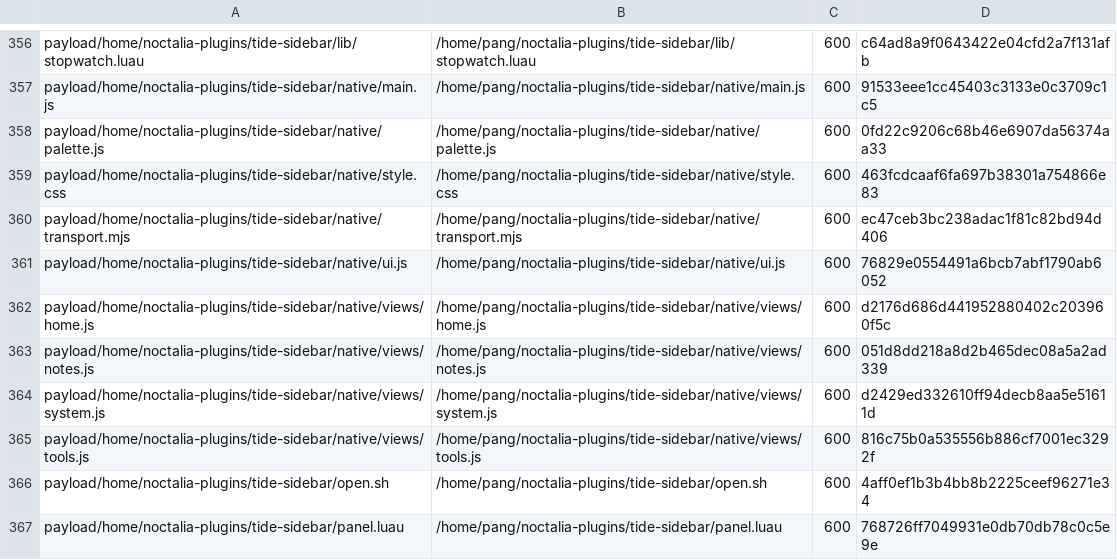
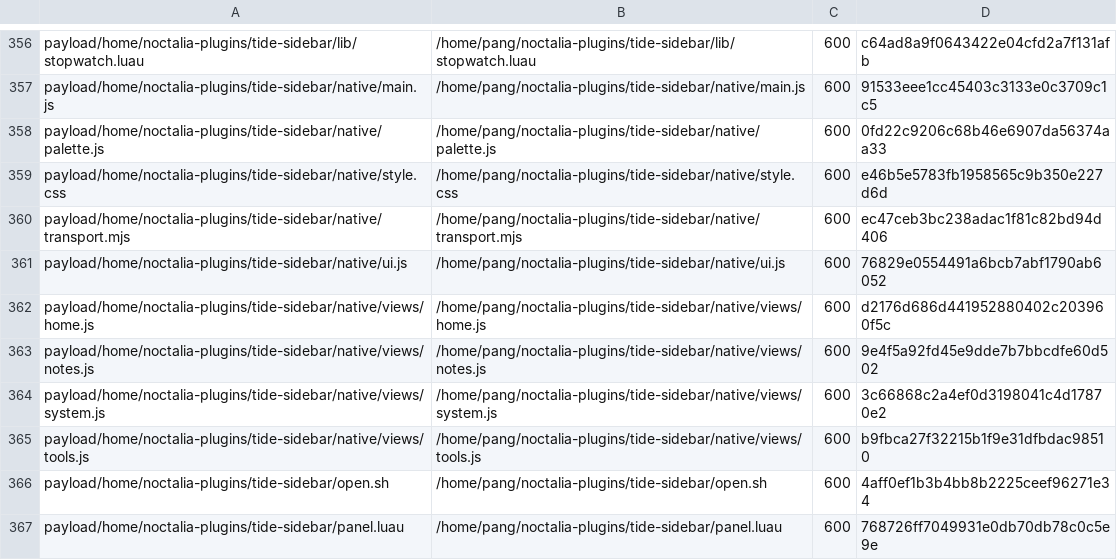
Before and after one commit to tjz123psh/arch-noctalia, a TSV file: manifests/files.tsv, drawn as a sheet; only a part is shown, gaps mark what is left out.

```diff
--- a/manifests/files.tsv
+++ b/manifests/files.tsv
@@ -358,3 +358,3 @@ payload/home/noctalia-plugins/tide-sidebar/native/main.js	/home/pang/noctalia-pl
 payload/home/noctalia-plugins/tide-sidebar/native/palette.js	/home/pang/noctalia-plugins/tide-sidebar/native/palette.js	600	0fd22c9206c68b46e6907da56374aa33
-payload/home/noctalia-plugins/tide-sidebar/native/style.css	/home/pang/noctalia-plugins/tide-sidebar/native/style.css	600	463fcdcaaf6fa697b38301a754866e83
+payload/home/noctalia-plugins/tide-sidebar/native/style.css	/home/pang/noctalia-plugins/tide-sidebar/native/style.css	600	e46b5e5783fb1958565c9b350e227d6d
 payload/home/noctalia-plugins/tide-sidebar/native/transport.mjs	/home/pang/noctalia-plugins/tide-sidebar/native/transport.mjs	600	ec47ceb3bc238adac1f81c82bd94d406
@@ -362,5 +362,5 @@ payload/home/noctalia-plugins/tide-sidebar/native/ui.js	/home/pang/noctalia-plug
 payload/home/noctalia-plugins/tide-sidebar/native/views/home.js	/home/pang/noctalia-plugins/tide-sidebar/native/views/home.js	600	d2176d686d441952880402c203960f5c
-payload/home/noctalia-plugins/tide-sidebar/native/views/notes.js	/home/pang/noctalia-plugins/tide-sidebar/native/views/notes.js	600	051d8dd218a8d2b465dec08a5a2ad339
-payload/home/noctalia-plugins/tide-sidebar/native/views/system.js	/home/pang/noctalia-plugins/tide-sidebar/native/views/system.js	600	d2429ed332610ff94decb8aa5e51611d
-payload/home/noctalia-plugins/tide-sidebar/native/views/tools.js	/home/pang/noctalia-plugins/tide-sidebar/native/views/tools.js	600	816c75b0a535556b886cf7001ec3292f
+payload/home/noctalia-plugins/tide-sidebar/native/views/notes.js	/home/pang/noctalia-plugins/tide-sidebar/native/views/notes.js	600	9e4f5a92fd45e9dde7b7bbcdfe60d502
+payload/home/noctalia-plugins/tide-sidebar/native/views/system.js	/home/pang/noctalia-plugins/tide-sidebar/native/views/system.js	600	3c66868c2a4ef0d3198041c4d17870e2
+payload/home/noctalia-plugins/tide-sidebar/native/views/tools.js	/home/pang/noctalia-plugins/tide-sidebar/native/views/tools.js	600	b9fbca27f32215b1f9e31dfbdac98510
 payload/home/noctalia-plugins/tide-sidebar/open.sh	/home/pang/noctalia-plugins/tide-sidebar/open.sh	600	4aff0ef1b3b4bb8b2225ceef96271e34
```
Also changed, not shown: 4 other files.
